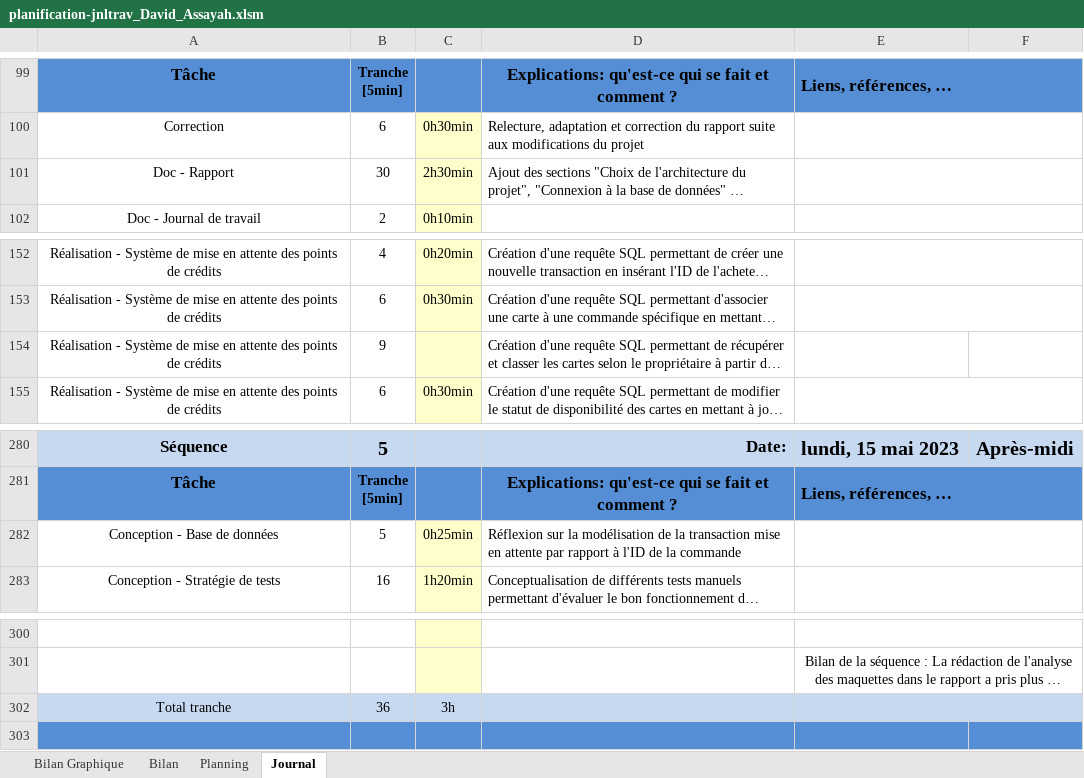
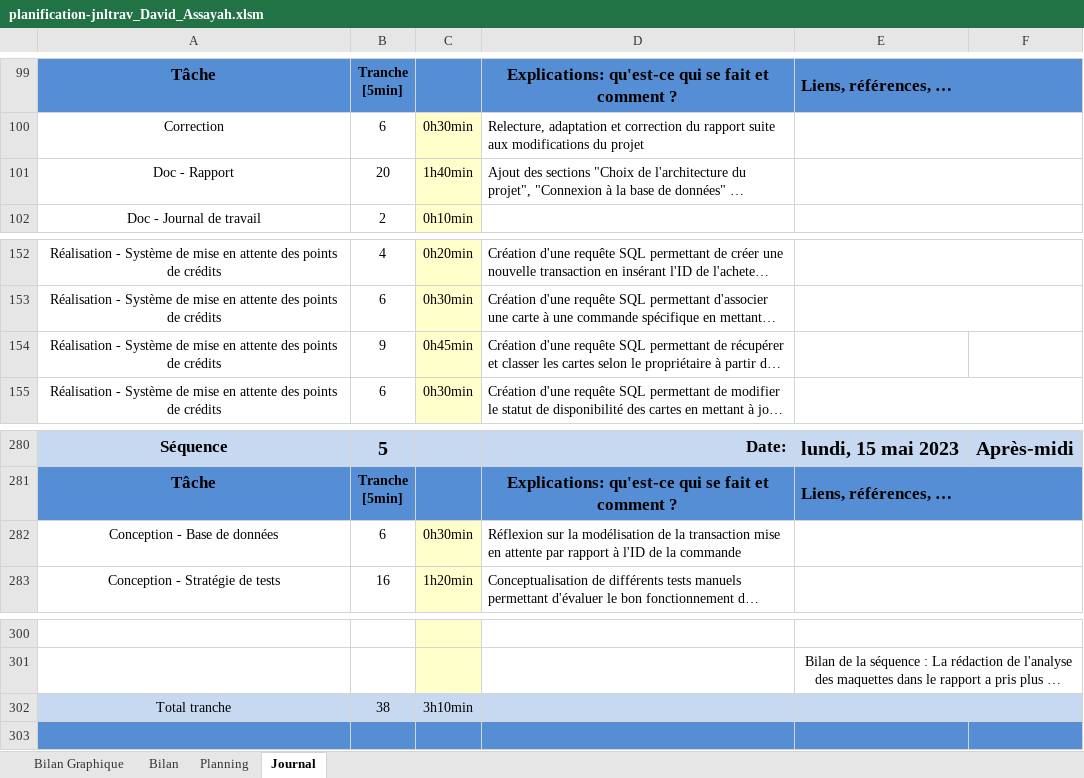
Before and after one commit to davassayah/TPI_David_Assayah_2023, an Excel workbook: doc/planification-jnltrav_David_Assayah.xlsm, sheet Journal, drawn as a sheet; only a part is shown, gaps mark what is left out; long unchanged cells end in …; values as stored, in another font and other column widths than the file's, no borders; charts and pictures and conditional formats not drawn; 1 other sheet too large or unreadable and not compared; the diff covers the shown part only; the diff names each change by its address in the sheet, - before the commit and + after, or states it on an @@ line.

```diff
--- a/doc/planification-jnltrav_David_Assayah.xlsm (sheet Journal)
+++ b/doc/planification-jnltrav_David_Assayah.xlsm (sheet Journal)
-B101: 30
+B101: 20
-C101: 2h30min
+C101: 1h40min
-C154: (empty)
+C154: 0h45min
-B282: 5
+B282: 6
-C282: 0h25min
+C282: 0h30min
-B302: 36
+B302: 38
-C302: 3h
+C302: 3h10min
```
Also changed, not shown: 46 added rows, 46 removed rows, 9 moved rows, 16 edited cells, cell formats and merged cells elsewhere in this sheet, sheet Bilan Graphique, formulas that keep their value, charts or pictures, 7 other files.
